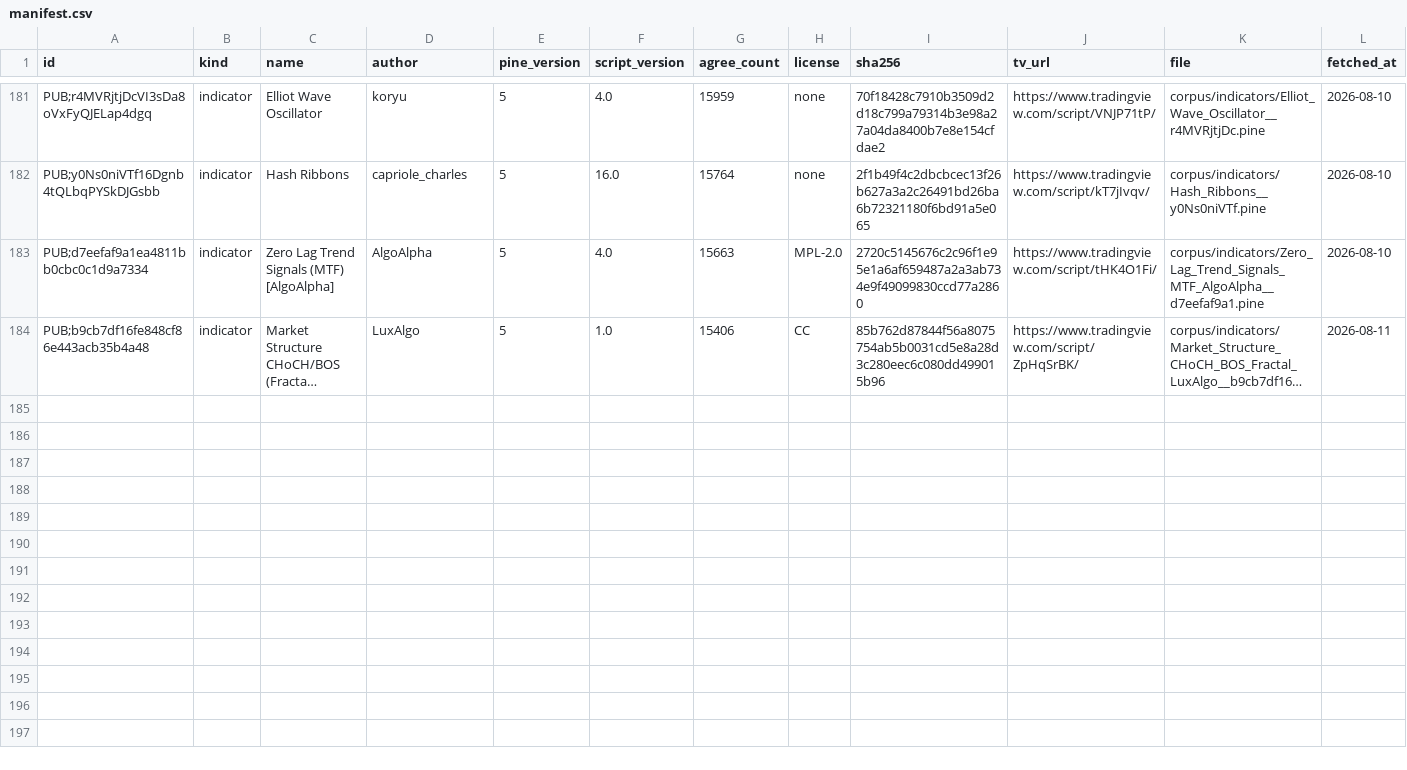
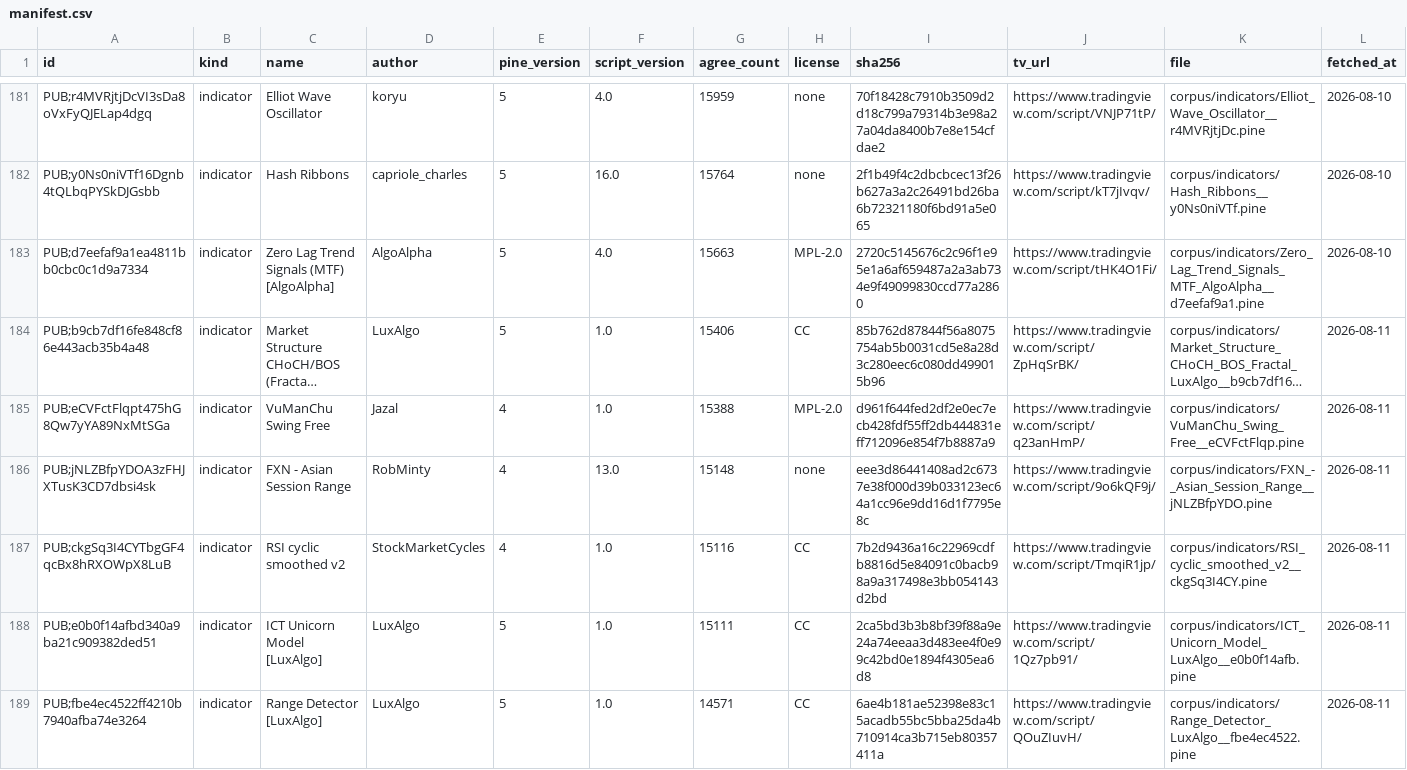
Before and after one commit to PyneSys/pyne-in-the-wild, a CSV file: corpus/manifest.csv, drawn as a sheet; only a part is shown, gaps mark what is left out; long unchanged cells end in …; rows hold the shown columns only; the diff covers the shown part only; the diff names each change by its address in the sheet, - before the commit and + after, or states it on an @@ line.

```diff
--- a/corpus/manifest.csv
+++ b/corpus/manifest.csv
+row 185: PUB;eCVFctFlqpt475hG8Qw7yYA89NxMtSGa | indicator | VuManChu Swing Free | Jazal | 4 | 1.0 | 15388 | MPL-2.0 | d961f644fed2df2e0ec7ecb428fdf55ff2db444831eff712096e854f7b8887a9 | https://www.tradingview.com/script/q23anHmP/ | corpus/indicators/VuManChu_Swing_Free__eCVFctFlqp.pine | 2026-08-11
+row 186: PUB;jNLZBfpYDOA3zFHJXTusK3CD7dbsi4sk | indicator | FXN - Asian Session Range | RobMinty | 4 | 13.0 | 15148 | none | eee3d86441408ad2c6737e38f000d39b033123ec64a1cc96e9dd16d1f7795e8c | https://www.tradingview.com/script/9o6kQF9j/ | corpus/indicators/FXN_-_Asian_Session_Range__jNLZBfpYDO.pine | 2026-08-11
+row 187: PUB;ckgSq3I4CYTbgGF4qcBx8hRXOWpX8LuB | indicator | RSI cyclic smoothed v2 | StockMarketCycles | 4 | 1.0 | 15116 | CC | 7b2d9436a16c22969cdfb8816d5e84091c0bacb98a9a317498e3bb054143d2bd | https://www.tradingview.com/script/TmqiR1jp/ | corpus/indicators/RSI_cyclic_smoothed_v2__ckgSq3I4CY.pine | 2026-08-11
+row 188: PUB;e0b0f14afbd340a9ba21c909382ded51 | indicator | ICT Unicorn Model [LuxAlgo] | LuxAlgo | 5 | 1.0 | 15111 | CC | 2ca5bd3b3b8bf39f88a9e24a74eeaa3d483ee4f0e99c42bd0e1894f4305ea6d8 | https://www.tradingview.com/script/1Qz7pb91/ | corpus/indicators/ICT_Unicorn_Model_LuxAlgo__e0b0f14afb.pine | 2026-08-11
+row 189: PUB;fbe4ec4522ff4210b7940afba74e3264 | indicator | Range Detector [LuxAlgo] | LuxAlgo | 5 | 1.0 | 14571 | CC | 6ae4b181ae52398e83c15acadb55bc5bba25da4b710914ca3b715eb80357411a | https://www.tradingview.com/script/QOuZIuvH/ | corpus/indicators/Range_Detector_LuxAlgo__fbe4ec4522.pine | 2026-08-11
```
Also changed, not shown: 4 added rows elsewhere in this file, corpus/quarantine/manifest.csv, results/results.csv, 11 other files.
